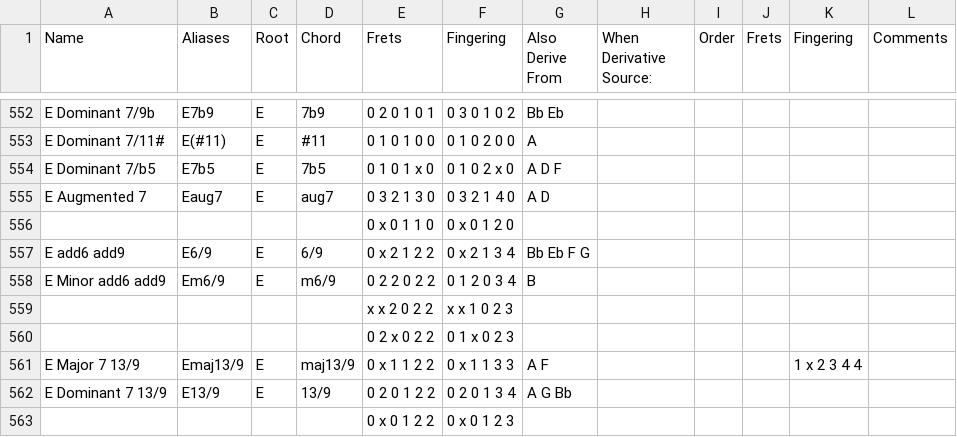
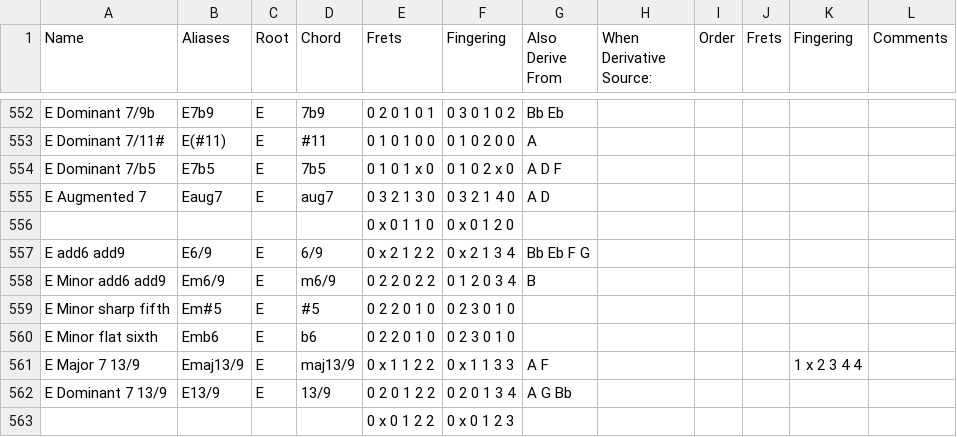
Before and after one commit to youtabmedia/chords, a CSV file: static/instruments/guitar/E2-A2-D3-G3-B3-E4.csv, drawn as a sheet; only a part is shown, gaps mark what is left out; removed rows and columns are numbered as before the commit, all else as after; the diff names each change by its address in the sheet, - before the commit and + after, or states it on an @@ line.

Commit message:
-Chord Fixes 6

```diff
--- a/static/instruments/guitar/E2-A2-D3-G3-B3-E4.csv
+++ b/static/instruments/guitar/E2-A2-D3-G3-B3-E4.csv
-row 559:  |  |  |  | x x 2 0 2 2 | x x 1 0 2 3
-row 560:  |  |  |  | 0 2 x 0 2 2 | 0 1 x 0 2 3
+row 559: E Minor sharp fifth | Em#5 | E | #5 | 0 2 2 0 1 0 | 0 2 3 0 1 0
+row 560: E Minor flat sixth | Emb6 | E | b6 | 0 2 2 0 1 0 | 0 2 3 0 1 0
```
